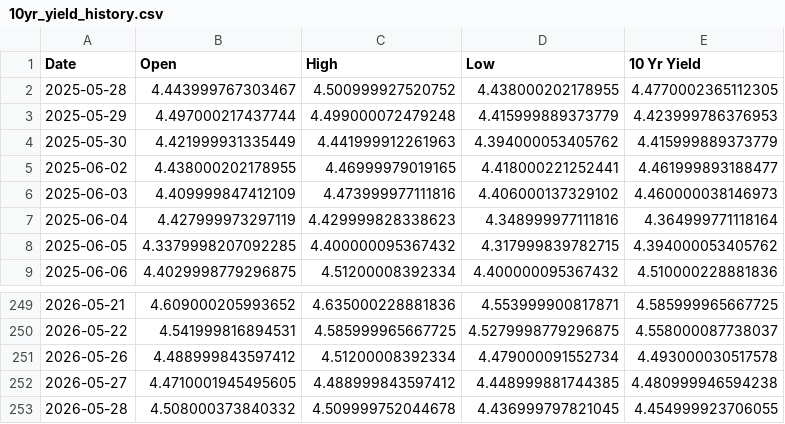
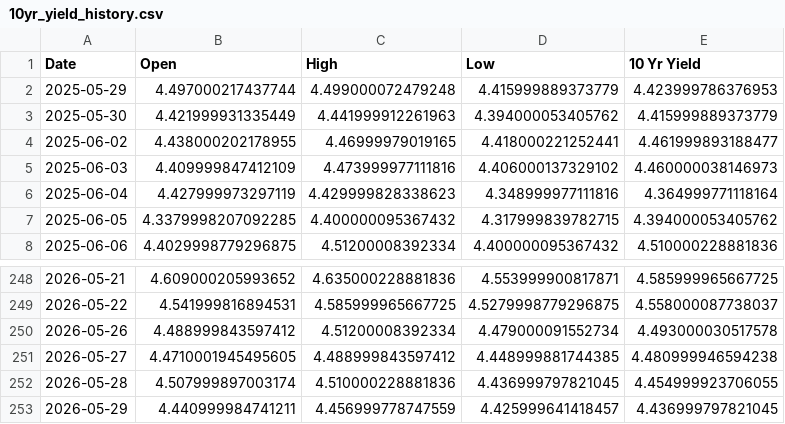
Before and after one commit to housetyler/yahoofinance_USTreasuryYeilds, a CSV file: 10yr_yield_history.csv, drawn as a sheet; only a part is shown, gaps mark what is left out.

```diff
--- a/10yr_yield_history.csv
+++ b/10yr_yield_history.csv
@@ -1,3 +1,2 @@
 Date,Open,High,Low,10 Yr Yield
-2025-05-28,4.443999767303467,4.500999927520752,4.438000202178955,4.4770002365112305
 2025-05-29,4.497000217437744,4.499000072479248,4.415999889373779,4.423999786376953
@@ -252,2 +251,3 @@ Date,Open,High,Low,10 Yr Yield
 2026-05-27,4.4710001945495605,4.488999843597412,4.448999881744385,4.480999946594238
-2026-05-28,4.508000373840332,4.509999752044678,4.436999797821045,4.454999923706055
+2026-05-28,4.507999897003174,4.510000228881836,4.436999797821045,4.454999923706055
+2026-05-29,4.440999984741211,4.456999778747559,4.425999641418457,4.436999797821045
```
